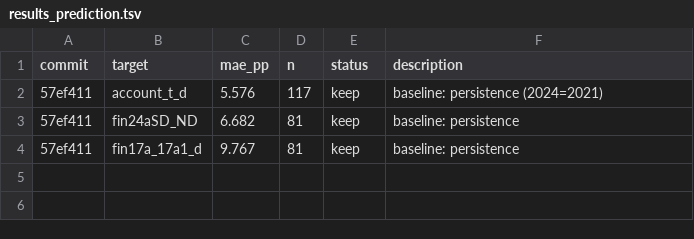
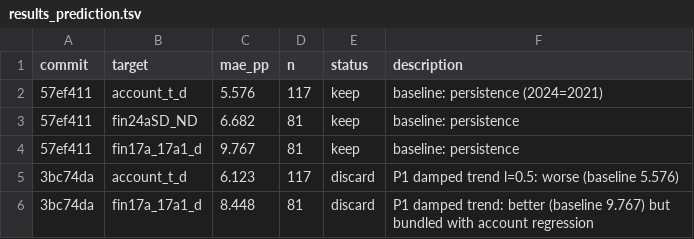
Before and after one commit to grgbkv/financial-inclusion-findex-2025, a TSV file: 05_AutoResearch/results_prediction.tsv, drawn as a sheet.

Commit message:
P1 logged (discard); P2 pre-registered

```diff
--- a/05_AutoResearch/results_prediction.tsv
+++ b/05_AutoResearch/results_prediction.tsv
@@ -4 +4,3 @@ commit	target	mae_pp	n	status	description
 57ef411	fin17a_17a1_d	9.767	81	keep	baseline: persistence
+3bc74da	account_t_d	6.123	117	discard	P1 damped trend l=0.5: worse (baseline 5.576)
+3bc74da	fin17a_17a1_d	8.448	81	discard	P1 damped trend: better (baseline 9.767) but bundled with account regression
```
Also changed, not shown: 1 other file.
